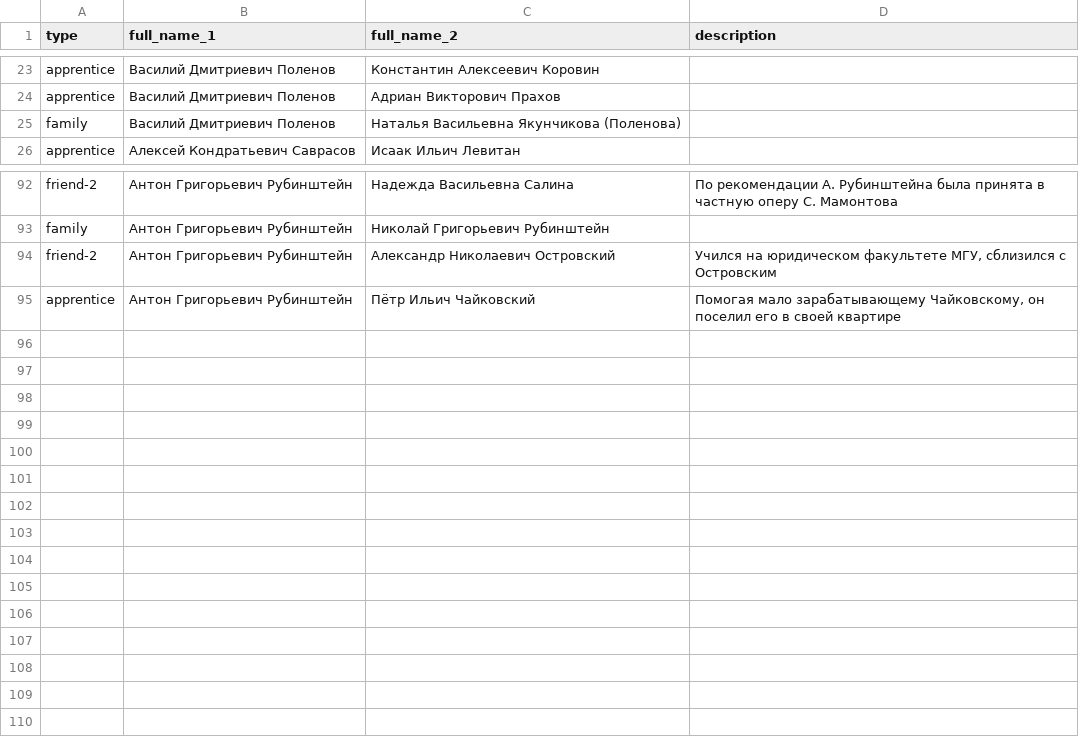
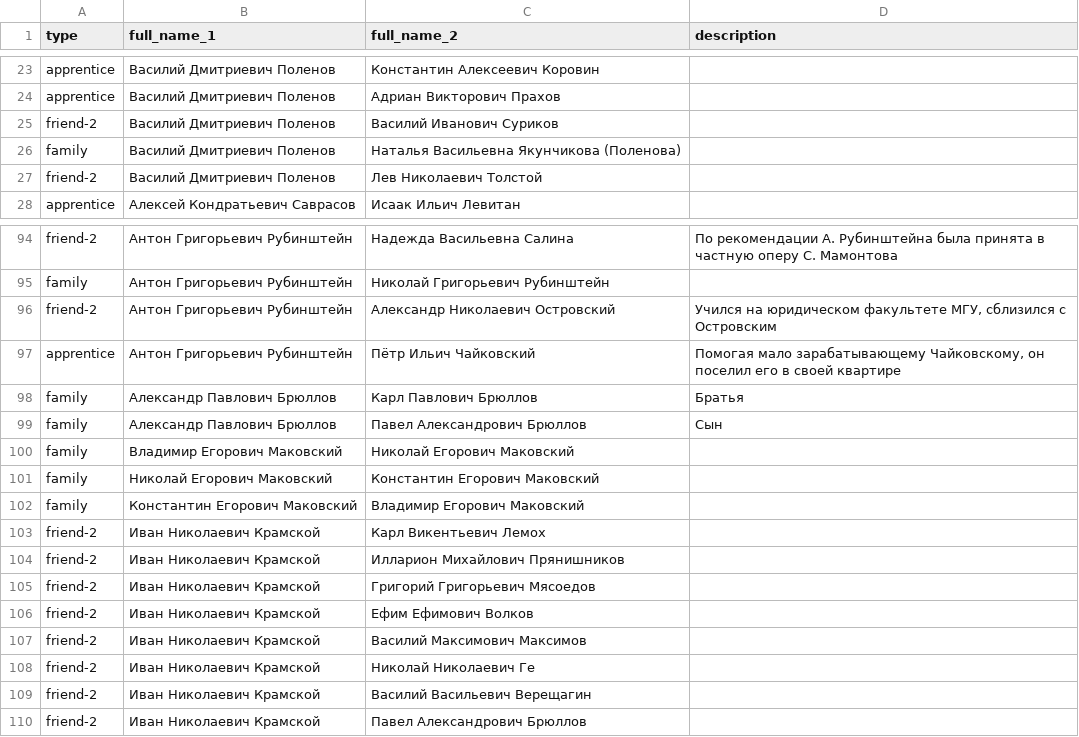
Before and after one commit to kyarygin/xix.github.io, a CSV file: graph_data/edges.csv, drawn as a sheet; only a part is shown, gaps mark what is left out; the diff names each change by its address in the sheet, - before the commit and + after, or states it on an @@ line.

```diff
--- a/graph_data/edges.csv
+++ b/graph_data/edges.csv
+row 25: friend-2 | Василий Дмитриевич Поленов | Василий Иванович Суриков
+row 27: friend-2 | Василий Дмитриевич Поленов | Лев Николаевич Толстой
+row 98: family | Александр Павлович Брюллов | Карл Павлович Брюллов | Братья
+row 99: family | Александр Павлович Брюллов | Павел Александрович Брюллов | Сын
+row 100: family | Владимир Егорович Маковский | Николай Егорович Маковский
+row 101: family | Николай Егорович Маковский | Константин Егорович Маковский
+row 102: family | Константин Егорович Маковский | Владимир Егорович Маковский
+row 103: friend-2 | Иван Николаевич Крамской | Карл Викентьевич Лемох
+row 104: friend-2 | Иван Николаевич Крамской | Илларион Михайлович Прянишников
+row 105: friend-2 | Иван Николаевич Крамской | Григорий Григорьевич Мясоедов
+row 106: friend-2 | Иван Николаевич Крамской | Ефим Ефимович Волков
+row 107: friend-2 | Иван Николаевич Крамской | Василий Максимович Максимов
+row 108: friend-2 | Иван Николаевич Крамской | Николай Николаевич Ге
+row 109: friend-2 | Иван Николаевич Крамской | Василий Васильевич Верещагин
+row 110: friend-2 | Иван Николаевич Крамской | Павел Александрович Брюллов
```
Also changed, not shown: graph_data/nodes.csv, 14 other files.
